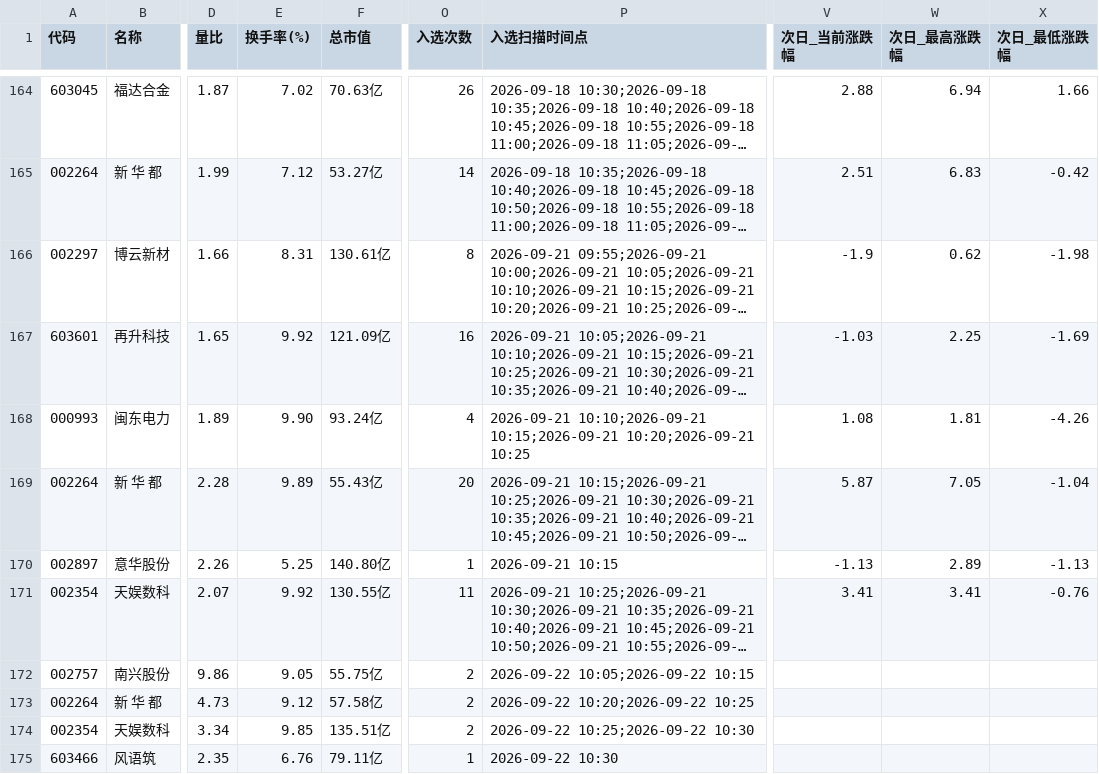
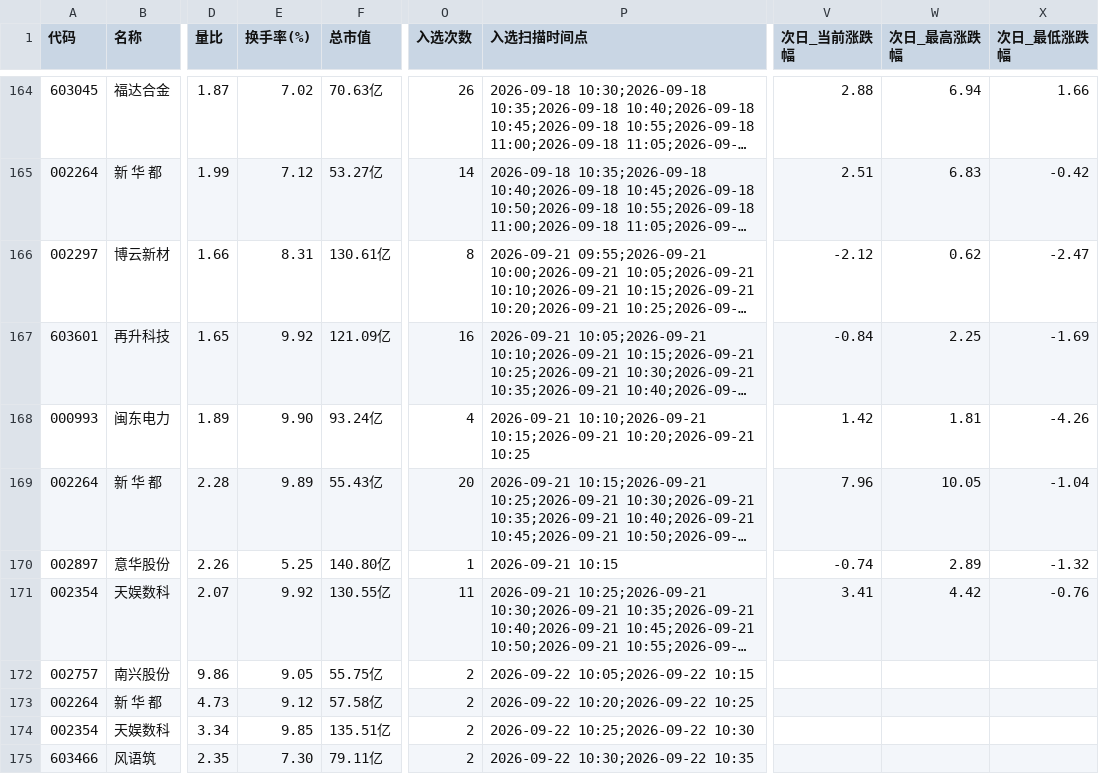
Before and after one commit to xps520/mx-stocks-monitor, a CSV file: mx_stocks_screener/观察池_累计.csv, drawn as a sheet; only a part is shown, gaps mark what is left out; long unchanged cells end in …; the diff names each change by its address in the sheet, - before the commit and + after, or states it on an @@ line.

```diff
--- a/mx_stocks_screener/观察池_累计.csv
+++ b/mx_stocks_screener/观察池_累计.csv
-V166 (次日_当前涨跌幅): -1.9
+V166 (次日_当前涨跌幅): -2.12
-X166 (次日_最低涨跌幅): -1.98
+X166 (次日_最低涨跌幅): -2.47
-V167 (次日_当前涨跌幅): -1.03
+V167 (次日_当前涨跌幅): -0.84
-V168 (次日_当前涨跌幅): 1.08
+V168 (次日_当前涨跌幅): 1.42
-V169 (次日_当前涨跌幅): 5.87
+V169 (次日_当前涨跌幅): 7.96
-W169 (次日_最高涨跌幅): 7.05
+W169 (次日_最高涨跌幅): 10.05
-V170 (次日_当前涨跌幅): -1.13
+V170 (次日_当前涨跌幅): -0.74
-X170 (次日_最低涨跌幅): -1.13
+X170 (次日_最低涨跌幅): -1.32
-W171 (次日_最高涨跌幅): 3.41
+W171 (次日_最高涨跌幅): 4.42
-E175 (换手率(%)): 6.76
+E175 (换手率(%)): 7.30
-O175 (入选次数): 1
+O175 (入选次数): 2
-P175 (入选扫描时间点): 2026-09-22 10:30
+P175 (入选扫描时间点): 2026-09-22 10:30;2026-09-22 10:35
```
Also changed, not shown: 1 other file.
